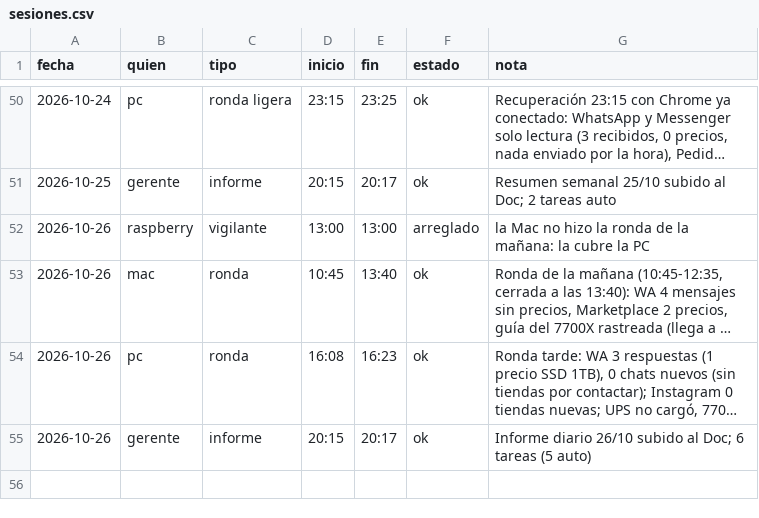
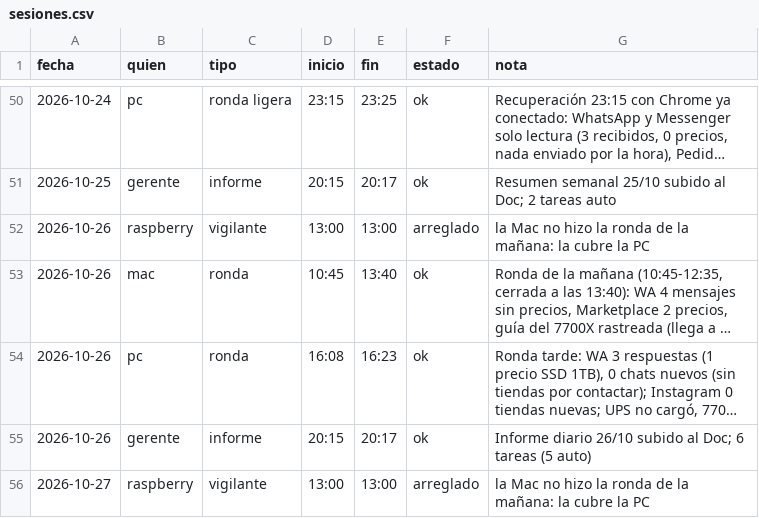
Before and after one commit to Santi491/Claude-, a CSV file: sesiones.csv, drawn as a sheet; only a part is shown, gaps mark what is left out; long unchanged cells end in ….

Commit message:
Vigilante (Raspberry): la Mac no hizo la ronda de la mañana: la cubre la PC

```diff
--- a/sesiones.csv
+++ b/sesiones.csv
@@ -55 +55,2 @@ fecha,quien,tipo,inicio,fin,estado,nota
 2026-10-26,gerente,informe,20:15,20:17,ok,Informe diario 26/10 subido al Doc; 6 tareas (5 auto)
+2026-10-27,raspberry,vigilante,13:00,13:00,arreglado,la Mac no hizo la ronda de la mañana: la cubre la PC
```
Also changed, not shown: 2 other files.
